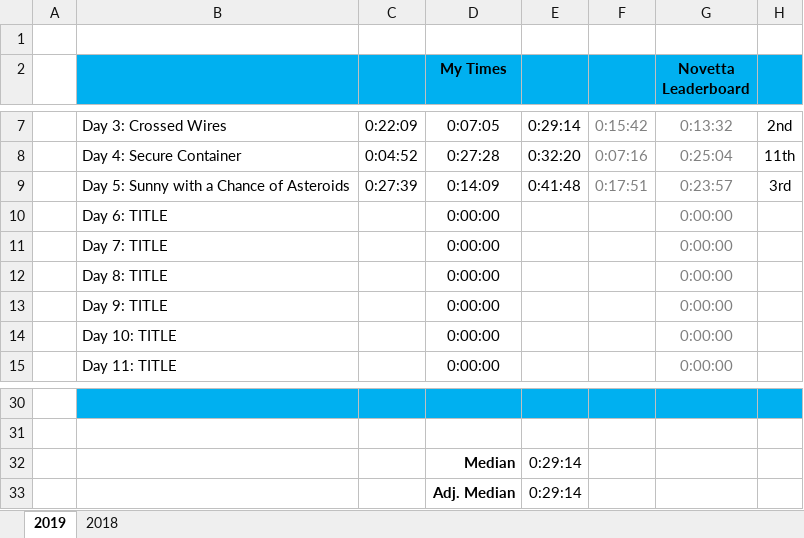
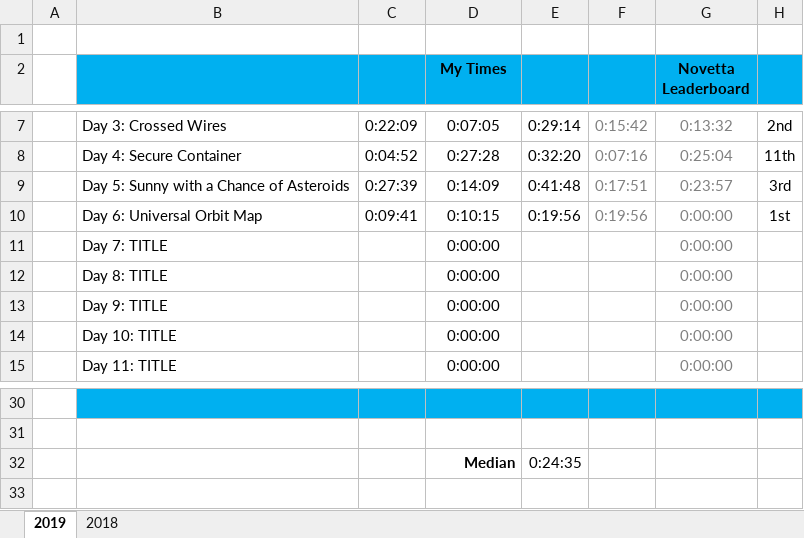
Before and after one commit to briuri/advent-of-code, an Excel workbook: data/viz/personalStats.xlsx, sheet 2019, drawn as a sheet; only a part is shown, gaps mark what is left out; values as stored, in another font and other column widths than the file's, no borders; removed rows and columns are numbered as before the commit, all else as after; the diff names each change by its address in the sheet, - before the commit and + after, or states it on an @@ line.

```diff
--- a/data/viz/personalStats.xlsx (sheet 2019)
+++ b/data/viz/personalStats.xlsx (sheet 2019)
-row 10:  | Day 6: TITLE |  | 0:00:00 |  |  | 0:00:00
+row 10:  | Day 6: Universal Orbit Map | 0:09:41 | 0:10:15 | 0:19:56 | 0:19:56 | 0:00:00 | 1st
-E32: 0:29:14
+E32: 0:24:35
-row 33:  |  |  | Adj. Median | 0:29:14
```
Also changed, not shown: 2 other files.
